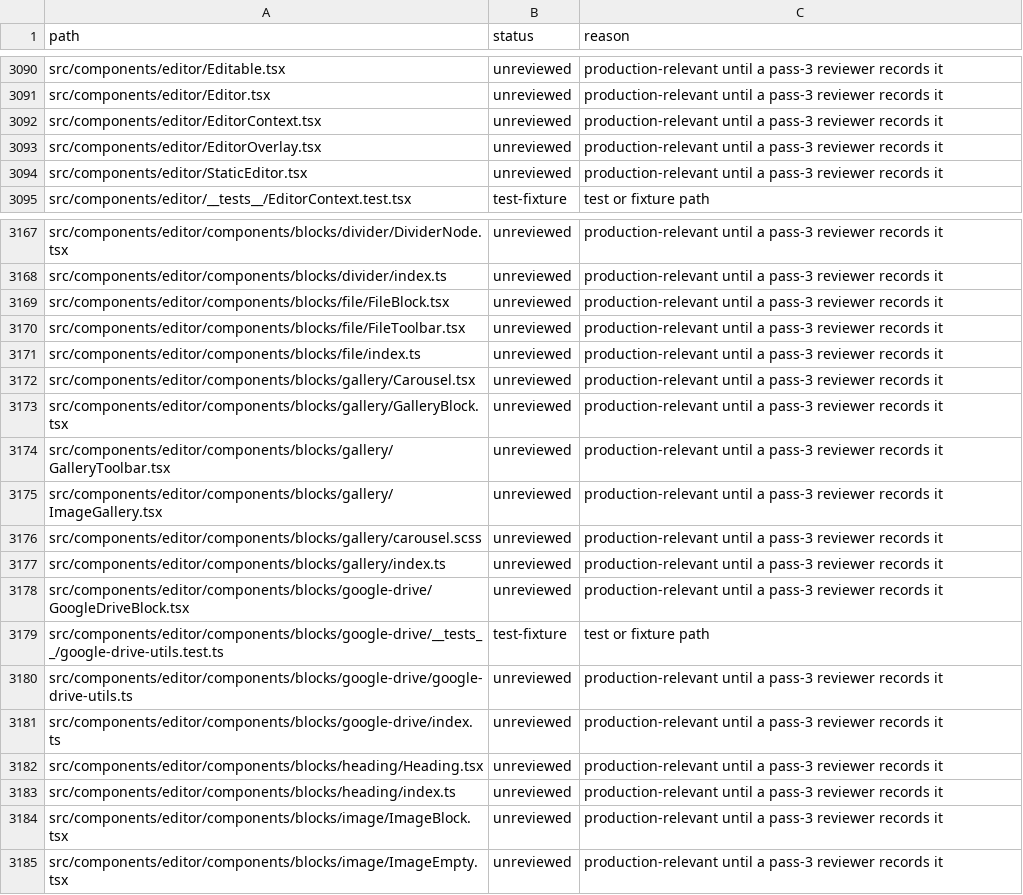
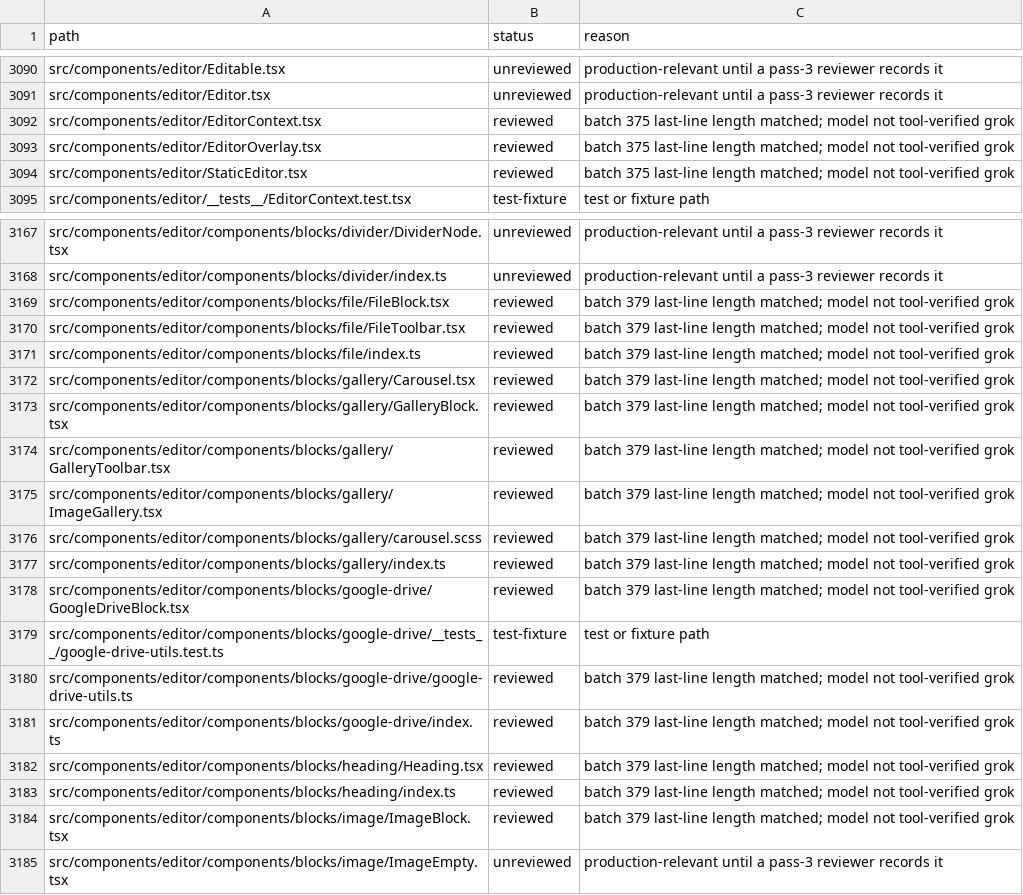
Before and after one commit to African-Research-Society/AppFlowy-Web, a TSV file: AUDIT_LEDGER.tsv, drawn as a sheet; only a part is shown, gaps mark what is left out; the diff covers the shown part only.

```diff
--- a/AUDIT_LEDGER.tsv
+++ b/AUDIT_LEDGER.tsv
@@ -3091,5 +3091,5 @@ src/components/editor/Editable.tsx	unreviewed	production-relevant until a pass-3
 src/components/editor/Editor.tsx	unreviewed	production-relevant until a pass-3 reviewer records it
-src/components/editor/EditorContext.tsx	unreviewed	production-relevant until a pass-3 reviewer records it
-src/components/editor/EditorOverlay.tsx	unreviewed	production-relevant until a pass-3 reviewer records it
-src/components/editor/StaticEditor.tsx	unreviewed	production-relevant until a pass-3 reviewer records it
+src/components/editor/EditorContext.tsx	reviewed	batch 375 last-line length matched; model not tool-verified grok
+src/components/editor/EditorOverlay.tsx	reviewed	batch 375 last-line length matched; model not tool-verified grok
+src/components/editor/StaticEditor.tsx	reviewed	batch 375 last-line length matched; model not tool-verified grok
 src/components/editor/__tests__/EditorContext.test.tsx	test-fixture	test or fixture path
@@ -3168,18 +3168,18 @@ src/components/editor/components/blocks/divider/DividerNode.tsx	unreviewed	produ
 src/components/editor/components/blocks/divider/index.ts	unreviewed	production-relevant until a pass-3 reviewer records it
-src/components/editor/components/blocks/file/FileBlock.tsx	unreviewed	production-relevant until a pass-3 reviewer records it
-src/components/editor/components/blocks/file/FileToolbar.tsx	unreviewed	production-relevant until a pass-3 reviewer records it
-src/components/editor/components/blocks/file/index.ts	unreviewed	production-relevant until a pass-3 reviewer records it
-src/components/editor/components/blocks/gallery/Carousel.tsx	unreviewed	production-relevant until a pass-3 reviewer records it
-src/components/editor/components/blocks/gallery/GalleryBlock.tsx	unreviewed	production-relevant until a pass-3 reviewer records it
-src/components/editor/components/blocks/gallery/GalleryToolbar.tsx	unreviewed	production-relevant until a pass-3 reviewer records it
-src/components/editor/components/blocks/gallery/ImageGallery.tsx	unreviewed	production-relevant until a pass-3 reviewer records it
-src/components/editor/components/blocks/gallery/carousel.scss	unreviewed	production-relevant until a pass-3 reviewer records it
-src/components/editor/components/blocks/gallery/index.ts	unreviewed	production-relevant until a pass-3 reviewer records it
-src/components/editor/components/blocks/google-drive/GoogleDriveBlock.tsx	unreviewed	production-relevant until a pass-3 reviewer records it
+src/components/editor/components/blocks/file/FileBlock.tsx	reviewed	batch 379 last-line length matched; model not tool-verified grok
+src/components/editor/components/blocks/file/FileToolbar.tsx	reviewed	batch 379 last-line length matched; model not tool-verified grok
+src/components/editor/components/blocks/file/index.ts	reviewed	batch 379 last-line length matched; model not tool-verified grok
+src/components/editor/components/blocks/gallery/Carousel.tsx	reviewed	batch 379 last-line length matched; model not tool-verified grok
+src/components/editor/components/blocks/gallery/GalleryBlock.tsx	reviewed	batch 379 last-line length matched; model not tool-verified grok
+src/components/editor/components/blocks/gallery/GalleryToolbar.tsx	reviewed	batch 379 last-line length matched; model not tool-verified grok
+src/components/editor/components/blocks/gallery/ImageGallery.tsx	reviewed	batch 379 last-line length matched; model not tool-verified grok
+src/components/editor/components/blocks/gallery/carousel.scss	reviewed	batch 379 last-line length matched; model not tool-verified grok
+src/components/editor/components/blocks/gallery/index.ts	reviewed	batch 379 last-line length matched; model not tool-verified grok
+src/components/editor/components/blocks/google-drive/GoogleDriveBlock.tsx	reviewed	batch 379 last-line length matched; model not tool-verified grok
 src/components/editor/components/blocks/google-drive/__tests__/google-drive-utils.test.ts	test-fixture	test or fixture path
-src/components/editor/components/blocks/google-drive/google-drive-utils.ts	unreviewed	production-relevant until a pass-3 reviewer records it
-src/components/editor/components/blocks/google-drive/index.ts	unreviewed	production-relevant until a pass-3 reviewer records it
-src/components/editor/components/blocks/heading/Heading.tsx	unreviewed	production-relevant until a pass-3 reviewer records it
-src/components/editor/components/blocks/heading/index.ts	unreviewed	production-relevant until a pass-3 reviewer records it
-src/components/editor/components/blocks/image/ImageBlock.tsx	unreviewed	production-relevant until a pass-3 reviewer records it
+src/components/editor/components/blocks/google-drive/google-drive-utils.ts	reviewed	batch 379 last-line length matched; model not tool-verified grok
+src/components/editor/components/blocks/google-drive/index.ts	reviewed	batch 379 last-line length matched; model not tool-verified grok
+src/components/editor/components/blocks/heading/Heading.tsx	reviewed	batch 379 last-line length matched; model not tool-verified grok
+src/components/editor/components/blocks/heading/index.ts	reviewed	batch 379 last-line length matched; model not tool-verified grok
+src/components/editor/components/blocks/image/ImageBlock.tsx	reviewed	batch 379 last-line length matched; model not tool-verified grok
 src/components/editor/components/blocks/image/ImageEmpty.tsx	unreviewed	production-relevant until a pass-3 reviewer records it
```
Also changed, not shown: 114 edited cells elsewhere in this file, 1 other file.
